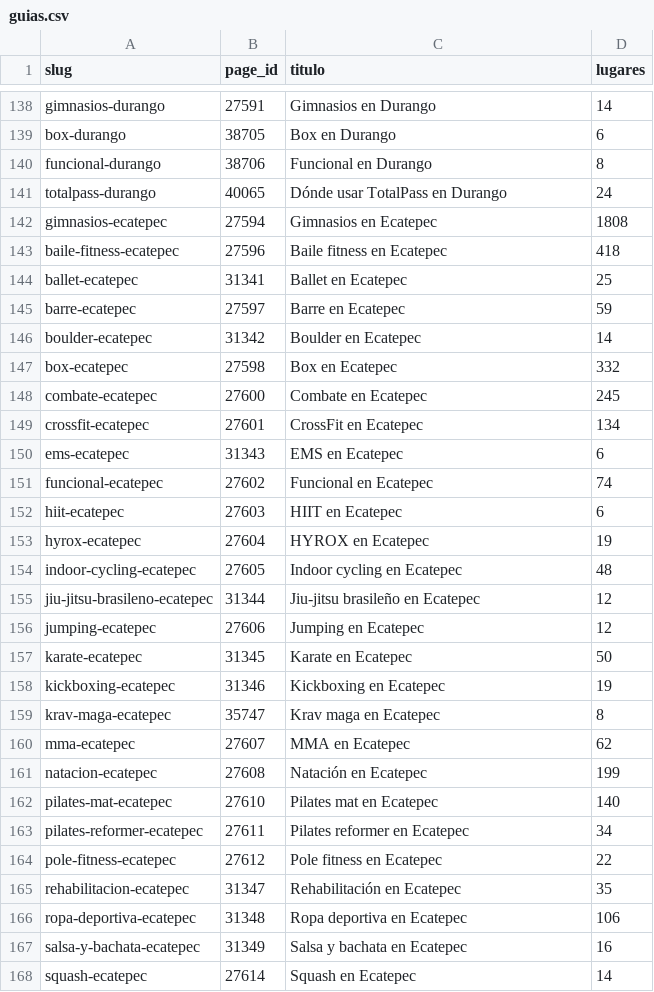
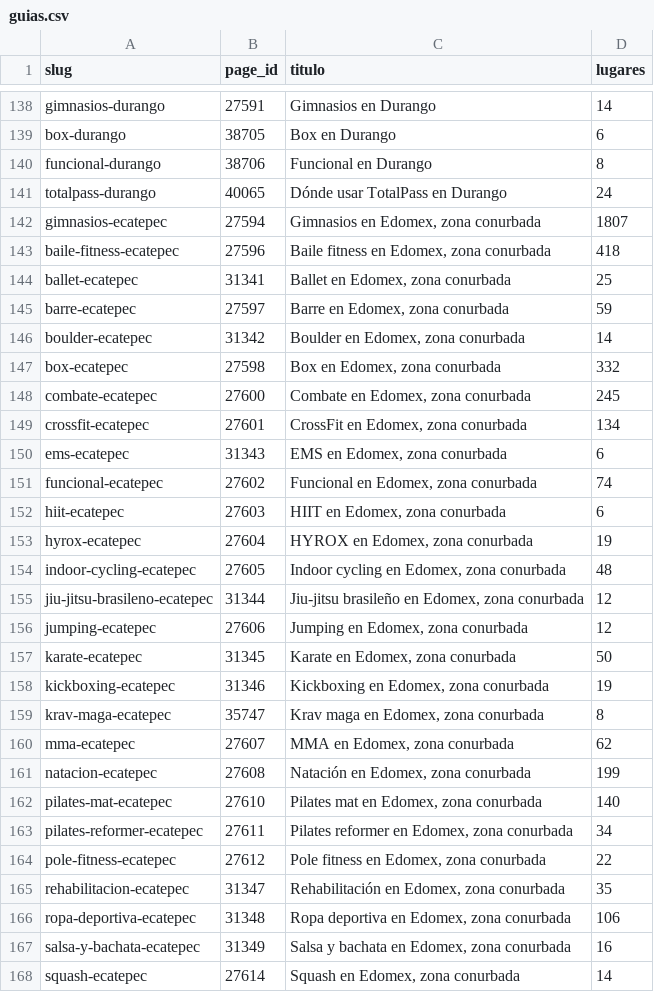
Before and after one commit to moikirsch/gyms52-d, a CSV file: data/guias.csv, drawn as a sheet; only a part is shown, gaps mark what is left out; the diff covers the shown part only.

Commit message:
Guías actualizadas

```diff
--- a/data/guias.csv
+++ b/data/guias.csv
@@ -141,28 +141,28 @@ funcional-durango,38706,Funcional en Durango,8
 totalpass-durango,40065,Dónde usar TotalPass en Durango,24
-gimnasios-ecatepec,27594,Gimnasios en Ecatepec,1808
-baile-fitness-ecatepec,27596,Baile fitness en Ecatepec,418
-ballet-ecatepec,31341,Ballet en Ecatepec,25
-barre-ecatepec,27597,Barre en Ecatepec,59
-boulder-ecatepec,31342,Boulder en Ecatepec,14
-box-ecatepec,27598,Box en Ecatepec,332
-combate-ecatepec,27600,Combate en Ecatepec,245
-crossfit-ecatepec,27601,CrossFit en Ecatepec,134
-ems-ecatepec,31343,EMS en Ecatepec,6
-funcional-ecatepec,27602,Funcional en Ecatepec,74
-hiit-ecatepec,27603,HIIT en Ecatepec,6
-hyrox-ecatepec,27604,HYROX en Ecatepec,19
-indoor-cycling-ecatepec,27605,Indoor cycling en Ecatepec,48
-jiu-jitsu-brasileno-ecatepec,31344,Jiu-jitsu brasileño en Ecatepec,12
-jumping-ecatepec,27606,Jumping en Ecatepec,12
-karate-ecatepec,31345,Karate en Ecatepec,50
-kickboxing-ecatepec,31346,Kickboxing en Ecatepec,19
-krav-maga-ecatepec,35747,Krav maga en Ecatepec,8
-mma-ecatepec,27607,MMA en Ecatepec,62
-natacion-ecatepec,27608,Natación en Ecatepec,199
-pilates-mat-ecatepec,27610,Pilates mat en Ecatepec,140
-pilates-reformer-ecatepec,27611,Pilates reformer en Ecatepec,34
-pole-fitness-ecatepec,27612,Pole fitness en Ecatepec,22
-rehabilitacion-ecatepec,31347,Rehabilitación en Ecatepec,35
-ropa-deportiva-ecatepec,31348,Ropa deportiva en Ecatepec,106
-salsa-y-bachata-ecatepec,31349,Salsa y bachata en Ecatepec,16
-squash-ecatepec,27614,Squash en Ecatepec,14
+gimnasios-ecatepec,27594,"Gimnasios en Edomex, zona conurbada",1807
+baile-fitness-ecatepec,27596,"Baile fitness en Edomex, zona conurbada",418
+ballet-ecatepec,31341,"Ballet en Edomex, zona conurbada",25
+barre-ecatepec,27597,"Barre en Edomex, zona conurbada",59
+boulder-ecatepec,31342,"Boulder en Edomex, zona conurbada",14
+box-ecatepec,27598,"Box en Edomex, zona conurbada",332
+combate-ecatepec,27600,"Combate en Edomex, zona conurbada",245
+crossfit-ecatepec,27601,"CrossFit en Edomex, zona conurbada",134
+ems-ecatepec,31343,"EMS en Edomex, zona conurbada",6
+funcional-ecatepec,27602,"Funcional en Edomex, zona conurbada",74
+hiit-ecatepec,27603,"HIIT en Edomex, zona conurbada",6
+hyrox-ecatepec,27604,"HYROX en Edomex, zona conurbada",19
+indoor-cycling-ecatepec,27605,"Indoor cycling en Edomex, zona conurbada",48
+jiu-jitsu-brasileno-ecatepec,31344,"Jiu-jitsu brasileño en Edomex, zona conurbada",12
+jumping-ecatepec,27606,"Jumping en Edomex, zona conurbada",12
+karate-ecatepec,31345,"Karate en Edomex, zona conurbada",50
+kickboxing-ecatepec,31346,"Kickboxing en Edomex, zona conurbada",19
+krav-maga-ecatepec,35747,"Krav maga en Edomex, zona conurbada",8
+mma-ecatepec,27607,"MMA en Edomex, zona conurbada",62
+natacion-ecatepec,27608,"Natación en Edomex, zona conurbada",199
+pilates-mat-ecatepec,27610,"Pilates mat en Edomex, zona conurbada",140
+pilates-reformer-ecatepec,27611,"Pilates reformer en Edomex, zona conurbada",34
+pole-fitness-ecatepec,27612,"Pole fitness en Edomex, zona conurbada",22
+rehabilitacion-ecatepec,31347,"Rehabilitación en Edomex, zona conurbada",35
+ropa-deportiva-ecatepec,31348,"Ropa deportiva en Edomex, zona conurbada",106
+salsa-y-bachata-ecatepec,31349,"Salsa y bachata en Edomex, zona conurbada",16
+squash-ecatepec,27614,"Squash en Edomex, zona conurbada",14
```
Also changed, not shown: 21 edited cells elsewhere in this file.
